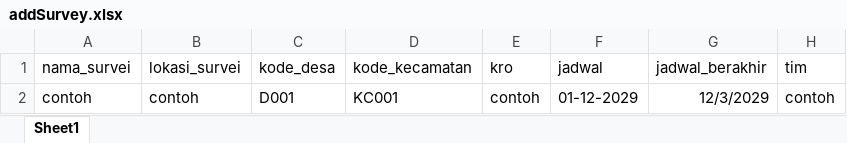
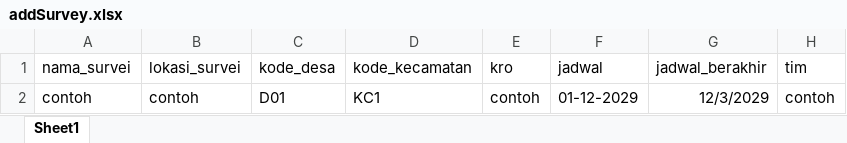
Before and after one commit to rizky1070/ProjekMitraBPS, an Excel workbook: kito/public/addSurvey.xlsx, sheet Sheet1, drawn as a sheet; values as stored, in another font and other column widths than the file's, no borders; the diff names each change by its address in the sheet, - before the commit and + after, or states it on an @@ line.

```diff
--- a/kito/public/addSurvey.xlsx (sheet Sheet1)
+++ b/kito/public/addSurvey.xlsx (sheet Sheet1)
-C2 (kode_desa): D001
+C2 (kode_desa): D01
-D2 (kode_kecamatan): KC001
+D2 (kode_kecamatan): KC1
```
Also changed, not shown: kito/public/addMitra.xlsx, kito/public/addMitra2Survey.xlsx, 3 other files.
